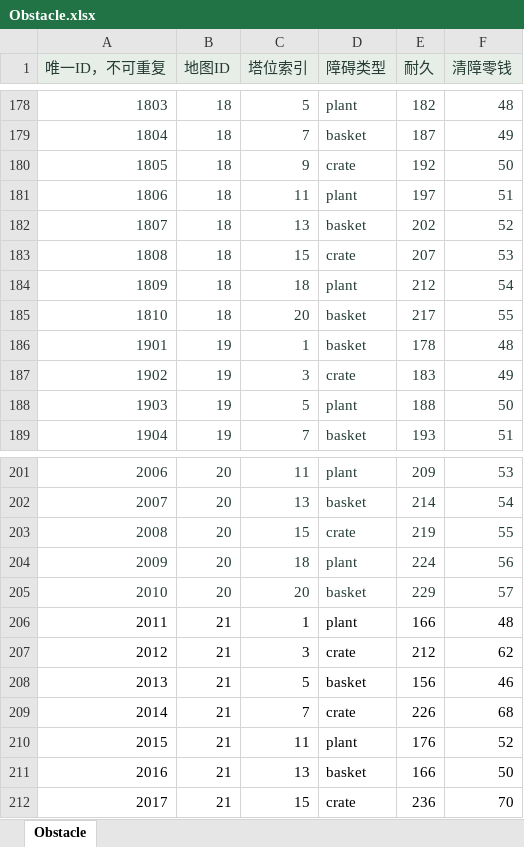
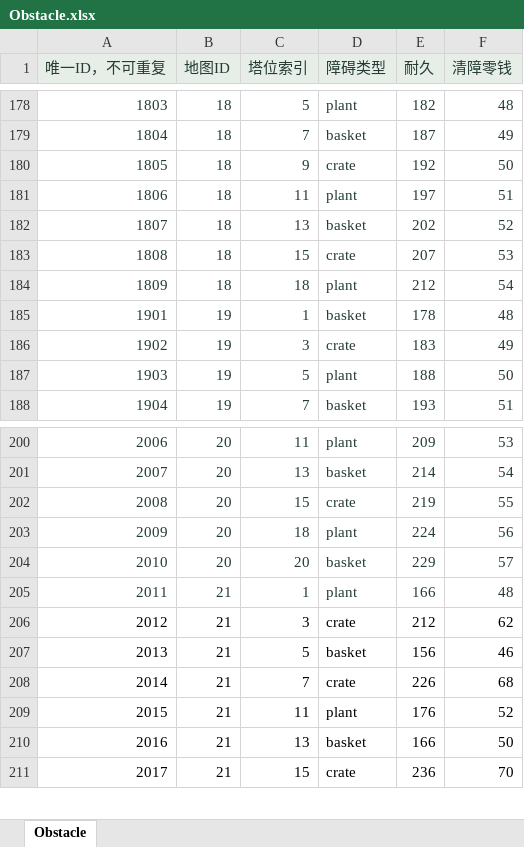
Before and after one commit to zhao1234pan/DEMO001, an Excel workbook: design/tables/Obstacle.xlsx, sheet Obstacle, drawn as a sheet; only a part is shown, gaps mark what is left out; values as stored, in another font and other column widths than the file's, no borders; removed rows and columns are numbered as before the commit, all else as after; the diff names each change by its address in the sheet, - before the commit and + after, or states it on an @@ line.

```diff
--- a/design/tables/Obstacle.xlsx (sheet Obstacle)
+++ b/design/tables/Obstacle.xlsx (sheet Obstacle)
-row 185: 1810 | 18 | 20 | basket | 217 | 55
-A205:F205 text colour: black
+A205:F205 text colour: #243C35
```
Also changed, not shown: design/tables/Decoration.xlsx, design/tables/I18.xlsx, 24 other files.
